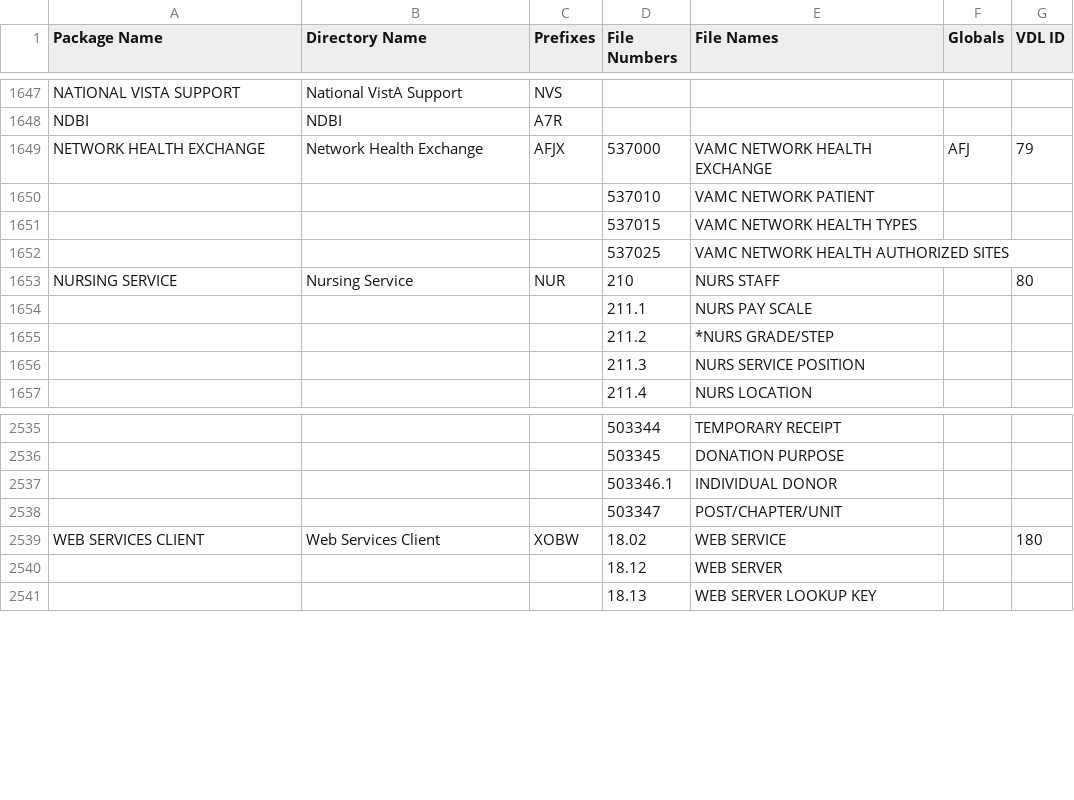
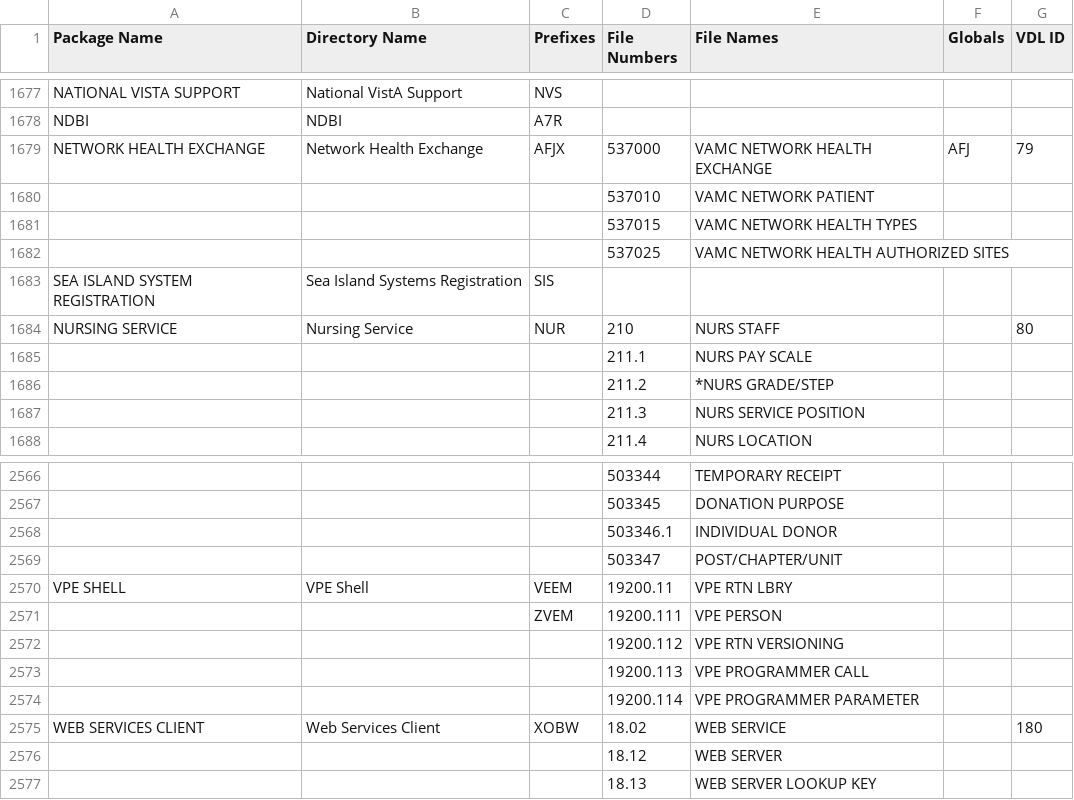
Before and after one commit to WorldVistA/ViViaN, a CSV file: Packages.csv, drawn as a sheet; only a part is shown, gaps mark what is left out; the diff covers the shown part only; the diff names each change by its address in the sheet, - before the commit and + after, or states it on an @@ line.

```diff
--- a/Packages.csv
+++ b/Packages.csv
+row 1683: SEA ISLAND SYSTEM REGISTRATION | Sea Island Systems Registration | SIS
+row 2570: VPE SHELL | VPE Shell | VEEM | 19200.11 | VPE RTN LBRY
+row 2571:  |  | ZVEM | 19200.111 | VPE PERSON
+row 2572:  |  |  | 19200.112 | VPE RTN VERSIONING
+row 2573:  |  |  | 19200.113 | VPE PROGRAMMER CALL
+row 2574:  |  |  | 19200.114 | VPE PROGRAMMER PARAMETER
```
Also changed, not shown: 30 added rows elsewhere in this file, 5 other files.
